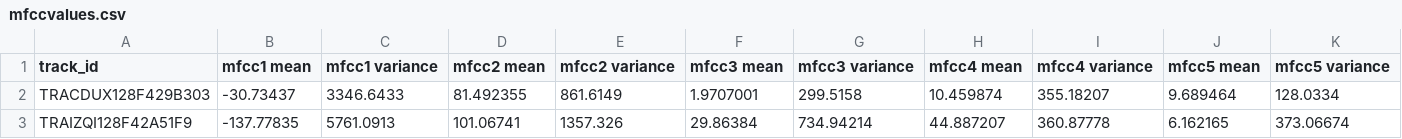
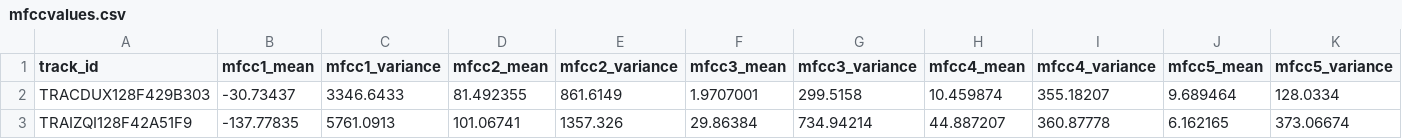
Before and after one commit to ReehalS/TeamTBD_SongClassifier, a CSV file: GeneratedData/mfccvalues.csv, drawn as a sheet; only a part is shown; the diff covers the shown part only; the diff names each change by its address in the sheet, - before the commit and + after, or states it on an @@ line.

Commit message:
Add additional data

```diff
--- a/GeneratedData/mfccvalues.csv
+++ b/GeneratedData/mfccvalues.csv
-B1: mfcc1 mean
+B1: mfcc1_mean
-C1: mfcc1 variance
+C1: mfcc1_variance
-D1: mfcc2 mean
+D1: mfcc2_mean
-E1: mfcc2 variance
+E1: mfcc2_variance
-F1: mfcc3 mean
+F1: mfcc3_mean
-G1: mfcc3 variance
+G1: mfcc3_variance
-H1: mfcc4 mean
+H1: mfcc4_mean
-I1: mfcc4 variance
+I1: mfcc4_variance
-J1: mfcc5 mean
+J1: mfcc5_mean
-K1: mfcc5 variance
+K1: mfcc5_variance
```
Also changed, not shown: 30 edited cells elsewhere in this file, 4 other files.
